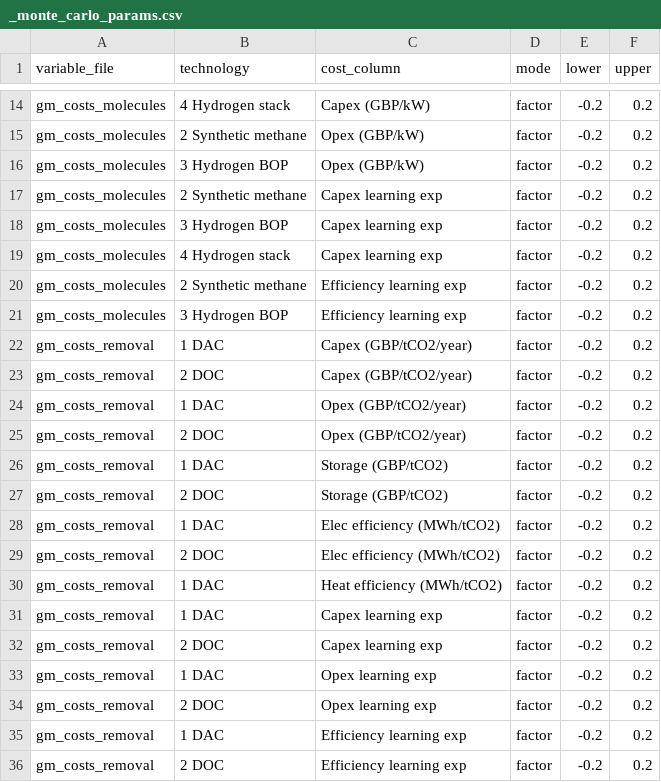
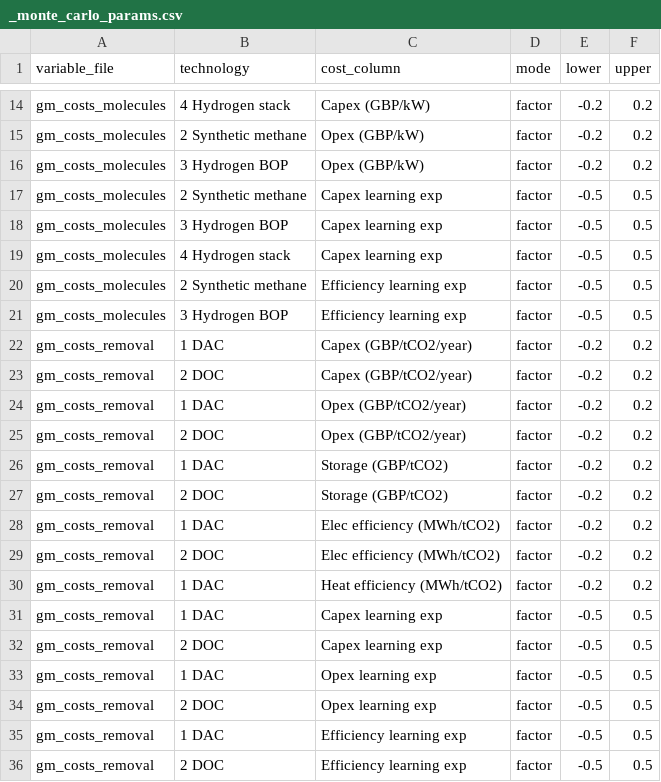
Before and after one commit to AEdwards476/FTT_StandAlone_GMP, a CSV file: Inputs/_monte_carlo_params.csv, drawn as a sheet; only a part is shown, gaps mark what is left out.

Commit message:
Increase range of MC learning exps

```diff
--- a/Inputs/_monte_carlo_params.csv
+++ b/Inputs/_monte_carlo_params.csv
@@ -16,7 +16,7 @@ gm_costs_molecules,2 Synthetic methane,Opex (GBP/kW),factor,-0.2,0.2
 gm_costs_molecules,3 Hydrogen BOP,Opex (GBP/kW),factor,-0.2,0.2
-gm_costs_molecules,2 Synthetic methane,Capex learning exp,factor,-0.2,0.2
-gm_costs_molecules,3 Hydrogen BOP,Capex learning exp,factor,-0.2,0.2
-gm_costs_molecules,4 Hydrogen stack,Capex learning exp,factor,-0.2,0.2
-gm_costs_molecules,2 Synthetic methane,Efficiency learning exp,factor,-0.2,0.2
-gm_costs_molecules,3 Hydrogen BOP,Efficiency learning exp,factor,-0.2,0.2
+gm_costs_molecules,2 Synthetic methane,Capex learning exp,factor,-0.5,0.5
+gm_costs_molecules,3 Hydrogen BOP,Capex learning exp,factor,-0.5,0.5
+gm_costs_molecules,4 Hydrogen stack,Capex learning exp,factor,-0.5,0.5
+gm_costs_molecules,2 Synthetic methane,Efficiency learning exp,factor,-0.5,0.5
+gm_costs_molecules,3 Hydrogen BOP,Efficiency learning exp,factor,-0.5,0.5
 gm_costs_removal,1 DAC,Capex (GBP/tCO2/year),factor,-0.2,0.2
@@ -30,7 +30,7 @@ gm_costs_removal,2 DOC,Elec efficiency (MWh/tCO2),factor,-0.2,0.2
 gm_costs_removal,1 DAC,Heat efficiency (MWh/tCO2),factor,-0.2,0.2
-gm_costs_removal,1 DAC,Capex learning exp,factor,-0.2,0.2
-gm_costs_removal,2 DOC,Capex learning exp,factor,-0.2,0.2
-gm_costs_removal,1 DAC,Opex learning exp,factor,-0.2,0.2
-gm_costs_removal,2 DOC,Opex learning exp,factor,-0.2,0.2
-gm_costs_removal,1 DAC,Efficiency learning exp,factor,-0.2,0.2
-gm_costs_removal,2 DOC,Efficiency learning exp,factor,-0.2,0.2
+gm_costs_removal,1 DAC,Capex learning exp,factor,-0.5,0.5
+gm_costs_removal,2 DOC,Capex learning exp,factor,-0.5,0.5
+gm_costs_removal,1 DAC,Opex learning exp,factor,-0.5,0.5
+gm_costs_removal,2 DOC,Opex learning exp,factor,-0.5,0.5
+gm_costs_removal,1 DAC,Efficiency learning exp,factor,-0.5,0.5
+gm_costs_removal,2 DOC,Efficiency learning exp,factor,-0.5,0.5
```
